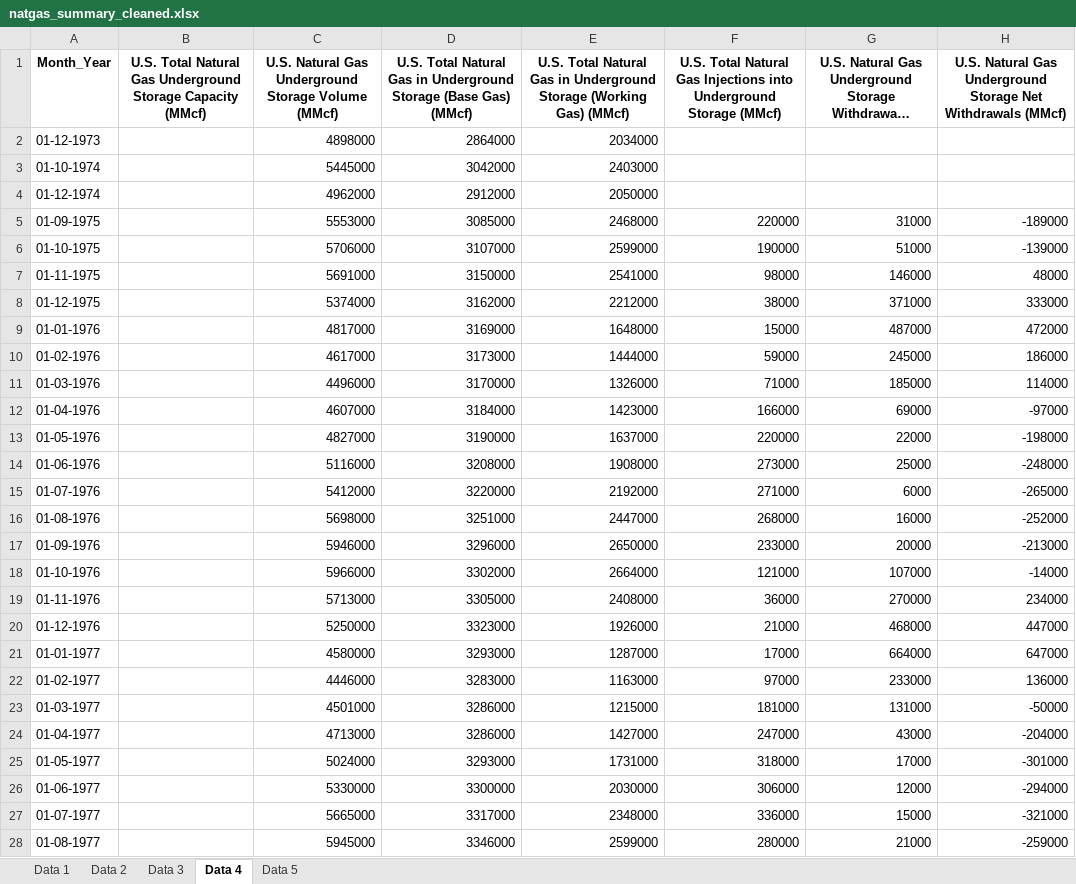
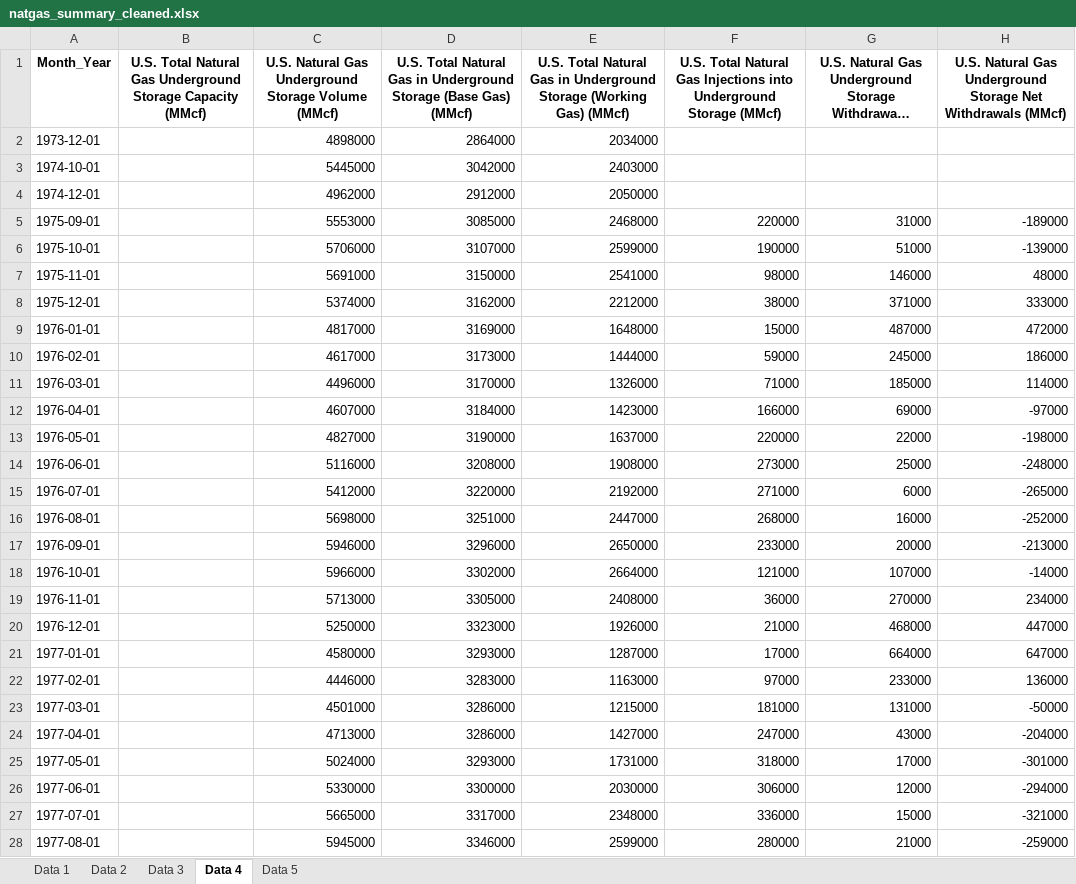
Before and after one commit to harsh-mu/data-science-learning, an Excel workbook: linear_regression/cleaned_data/natgas_summary_cleaned.xlsx, sheet Data 4, drawn as a sheet; only a part is shown; long unchanged cells end in …; values as stored, in another font and other column widths than the file's, no borders; the diff covers the shown part only; the diff names each change by its address in the sheet, - before the commit and + after, or states it on an @@ line.

```diff
--- a/linear_regression/cleaned_data/natgas_summary_cleaned.xlsx (sheet Data 4)
+++ b/linear_regression/cleaned_data/natgas_summary_cleaned.xlsx (sheet Data 4)
-A2 (Month_Year): 01-12-1973
+A2 (Month_Year): 1973-12-01
-A3 (Month_Year): 01-10-1974
+A3 (Month_Year): 1974-10-01
-A4 (Month_Year): 01-12-1974
+A4 (Month_Year): 1974-12-01
-A5 (Month_Year): 01-09-1975
+A5 (Month_Year): 1975-09-01
-A6 (Month_Year): 01-10-1975
+A6 (Month_Year): 1975-10-01
-A7 (Month_Year): 01-11-1975
+A7 (Month_Year): 1975-11-01
-A8 (Month_Year): 01-12-1975
+A8 (Month_Year): 1975-12-01
-A9 (Month_Year): 01-01-1976
+A9 (Month_Year): 1976-01-01
-A10 (Month_Year): 01-02-1976
+A10 (Month_Year): 1976-02-01
-A11 (Month_Year): 01-03-1976
+A11 (Month_Year): 1976-03-01
-A12 (Month_Year): 01-04-1976
+A12 (Month_Year): 1976-04-01
-A13 (Month_Year): 01-05-1976
+A13 (Month_Year): 1976-05-01
-A14 (Month_Year): 01-06-1976
+A14 (Month_Year): 1976-06-01
-A15 (Month_Year): 01-07-1976
+A15 (Month_Year): 1976-07-01
-A16 (Month_Year): 01-08-1976
+A16 (Month_Year): 1976-08-01
-A17 (Month_Year): 01-09-1976
+A17 (Month_Year): 1976-09-01
-A18 (Month_Year): 01-10-1976
+A18 (Month_Year): 1976-10-01
-A19 (Month_Year): 01-11-1976
+A19 (Month_Year): 1976-11-01
-A20 (Month_Year): 01-12-1976
+A20 (Month_Year): 1976-12-01
-A21 (Month_Year): 01-01-1977
+A21 (Month_Year): 1977-01-01
-A22 (Month_Year): 01-02-1977
+A22 (Month_Year): 1977-02-01
-A23 (Month_Year): 01-03-1977
+A23 (Month_Year): 1977-03-01
-A24 (Month_Year): 01-04-1977
+A24 (Month_Year): 1977-04-01
-A25 (Month_Year): 01-05-1977
+A25 (Month_Year): 1977-05-01
-A26 (Month_Year): 01-06-1977
+A26 (Month_Year): 1977-06-01
-A27 (Month_Year): 01-07-1977
+A27 (Month_Year): 1977-07-01
-A28 (Month_Year): 01-08-1977
+A28 (Month_Year): 1977-08-01
```
Also changed, not shown: 586 edited cells elsewhere in this sheet, sheet Data 3, sheet Data 5, sheet Data 2, sheet Data 1, linear_regression/cleaned_data/heating_cooling_days_cleaned.xlsx, linear_regression/cleaned_data/nat_gas_consume_cleaned.xlsx, 10 other files.
